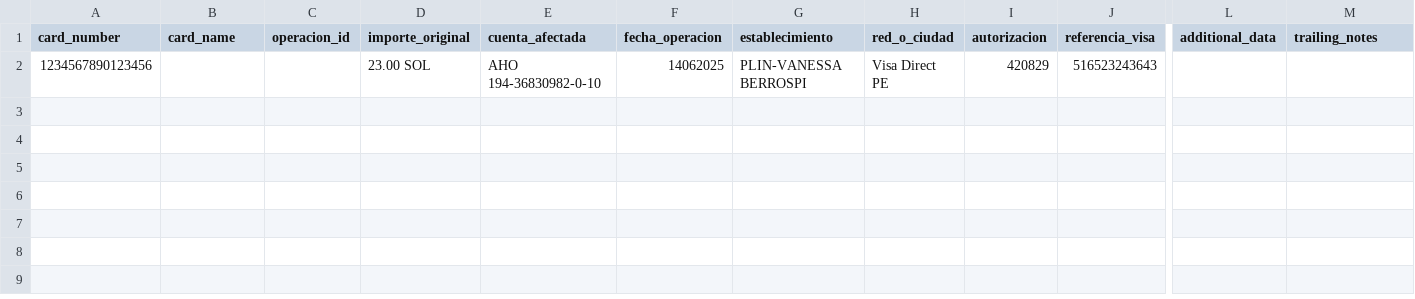
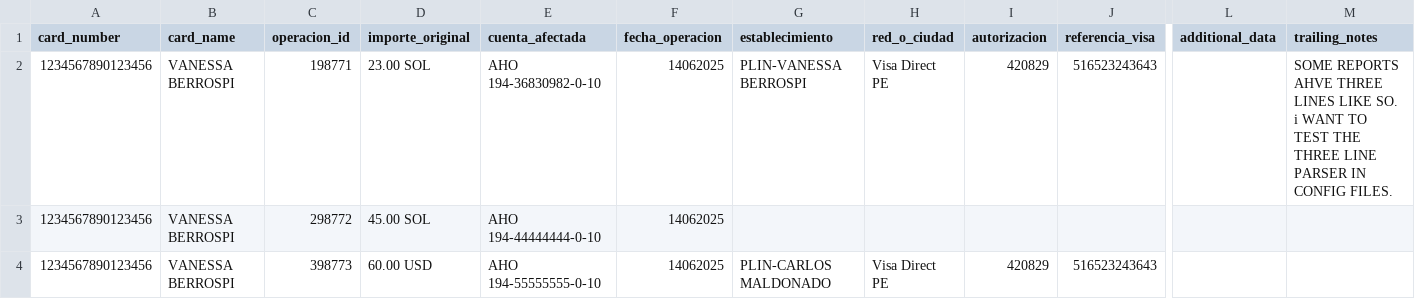
Before and after one commit to RodrigoProjectsFun/CobolParser, a CSV file: parsed_report.csv, drawn as a sheet; only a part is shown, gaps mark what is left out; rows hold the shown columns only; the diff names each change by its address in the sheet, - before the commit and + after, or states it on an @@ line.

```diff
--- a/parsed_report.csv
+++ b/parsed_report.csv
-B2 (card_name): (empty)
+B2 (card_name): VANESSA BERROSPI
-C2 (operacion_id): (empty)
+C2 (operacion_id): 198771
-M2 (trailing_notes): (empty)
+M2 (trailing_notes): SOME REPORTS AHVE THREE LINES LIKE SO. i WANT TO TEST THE THREE LINE PARSER IN CONFIG FILES.
+row 3: 1234567890123456 | VANESSA BERROSPI | 298772 | 45.00 SOL | AHO 194-44444444-0-10 | 14062025
+row 4: 1234567890123456 | VANESSA BERROSPI | 398773 | 60.00 USD | AHO 194-55555555-0-10 | 14062025 | PLIN-CARLOS MALDONADO | Visa Direct PE | 420829 | 516523243643
```
Also changed, not shown: 2 other files.
